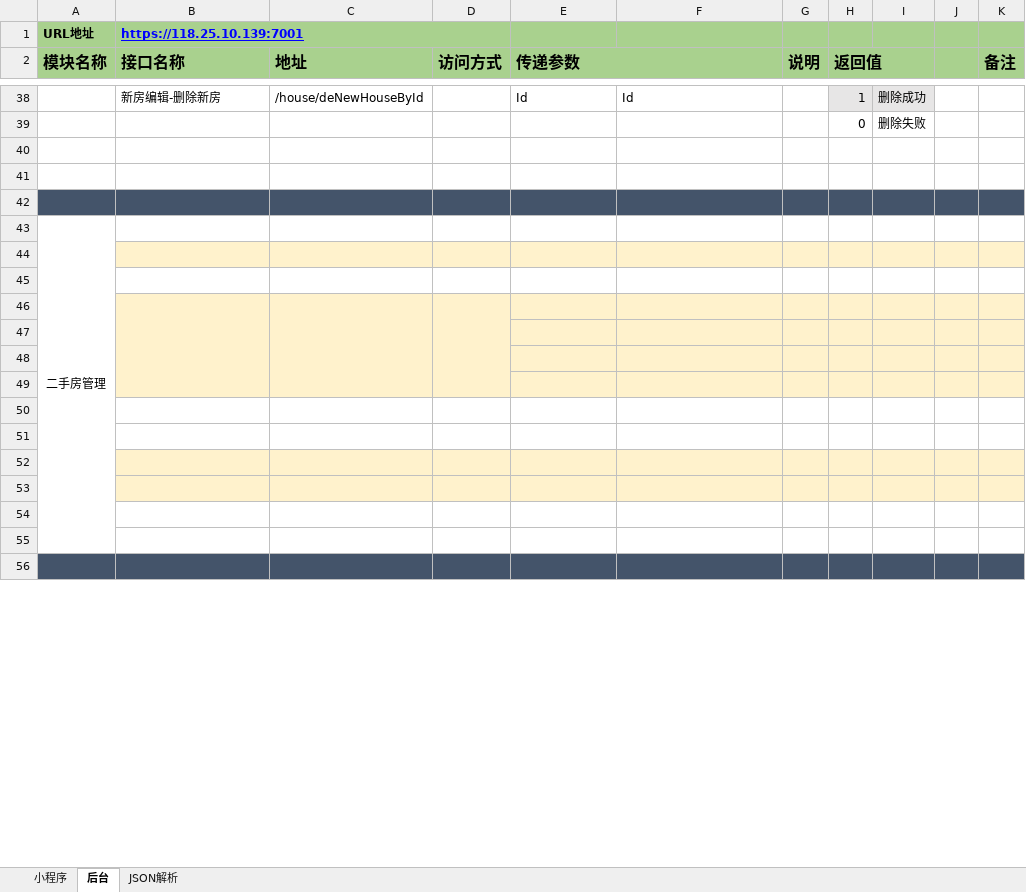
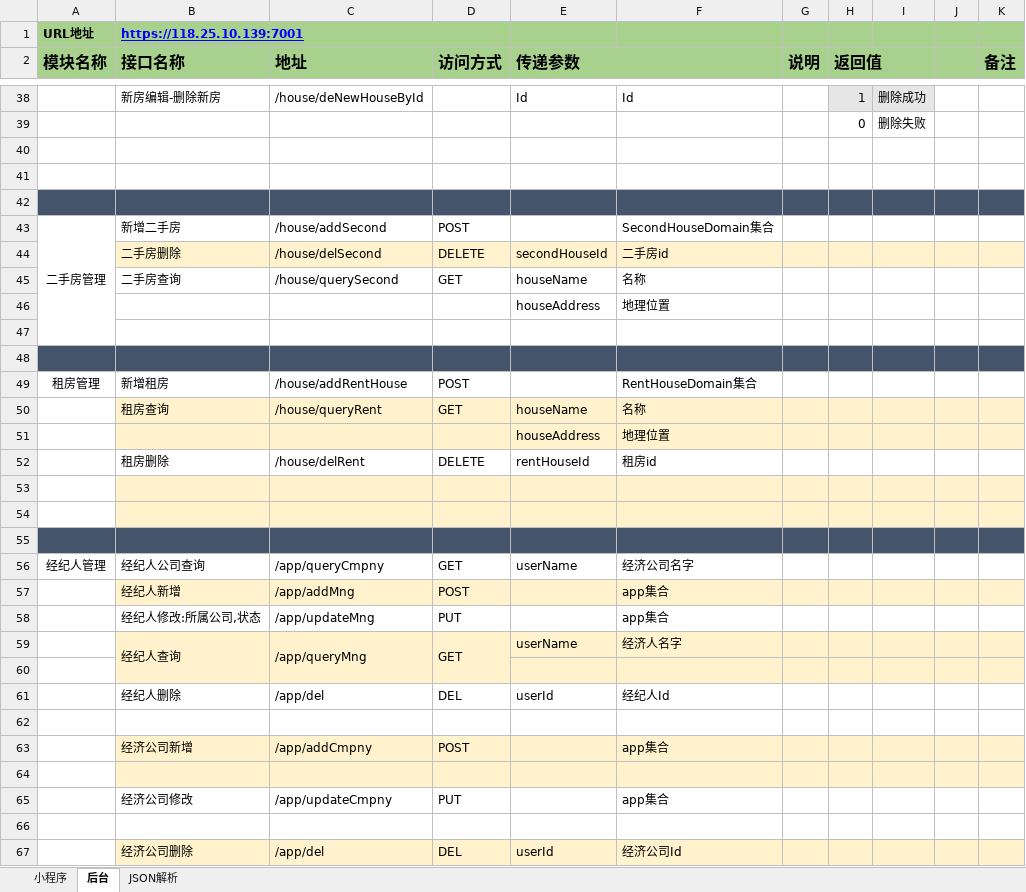
Before and after one commit to First-Org-hy/RepositoryHY, an Excel workbook: src/sql/HouseCD接口文档0.1.xlsx, sheet 后台, drawn as a sheet; only a part is shown, gaps mark what is left out; values as stored, in another font and other column widths than the file's, no borders; removed rows and columns are numbered as before the commit, all else as after; the diff covers the shown part only; the diff names each change by its address in the sheet, - before the commit and + after, or states it on an @@ line.

```diff
--- a/src/sql/HouseCD接口文档0.1.xlsx (sheet 后台)
+++ b/src/sql/HouseCD接口文档0.1.xlsx (sheet 后台)
+row 43: 二手房管理 | 新增二手房 | /house/addSecond | POST |  | SecondHouseDomain集合
+row 44:  | 二手房删除 | /house/delSecond | DELETE | secondHouseId | 二手房id
+row 45:  | 二手房查询 | /house/querySecond | GET | houseName | 名称
+row 46:  |  |  |  | houseAddress | 地理位置
-A47 (模块名称): 二手房管理
+A47 (模块名称): (empty)
-A43:A55 merged
+row 48: (empty)
+row 49: 租房管理 | 新增租房 | /house/addRentHouse | POST |  | RentHouseDomain集合
+row 50:  | 租房查询 | /house/queryRent | GET | houseName | 名称
+row 51:  |  |  |  | houseAddress | 地理位置
+row 52:  | 租房删除 | /house/delRent | DELETE | rentHouseId | 租房id
-B54:K54 fill: none
+B54:K54 fill: #FFF2CC
-A55 fill: none
+A55 fill: #44546A
-B55:K55 fill: #FFF2CC
+B55:K55 fill: #44546A
-B46:B49 merged
-C46:C49 merged
-D46:D49 merged
+row 56: 经纪人管理 | 经纪人公司查询 | /app/queryCmpny | GET | userName | 经济公司名字
+row 57:  | 经纪人新增 | /app/addMng | POST |  | app集合
+row 58:  | 经纪人修改:所属公司,状态 | /app/updateMng | PUT |  | app集合
+row 59:  | 经纪人查询 | /app/queryMng | GET | userName | 经济人名字
+row 61:  | 经纪人删除 | /app/del | DEL | userId | 经纪人Id
-B62:K62 fill: #FFF2CC
+B62:K62 fill: none
+row 63:  | 经济公司新增 | /app/addCmpny | POST |  | app集合
+row 65:  | 经济公司修改 | /app/updateCmpny | PUT |  | app集合
-row 67: (empty)
+row 67:  | 经济公司删除 | /app/del | DEL | userId | 经济公司Id
-B67:K67 fill: none
+B67:K67 fill: #FFF2CC
-row 52: (empty)
-row 53: (empty)
-row 54: (empty)
-row 55: (empty)
-row 56: (empty)
```
Also changed, not shown: 22 removed rows elsewhere in this sheet, sheet JSON解析, 10 other files.
